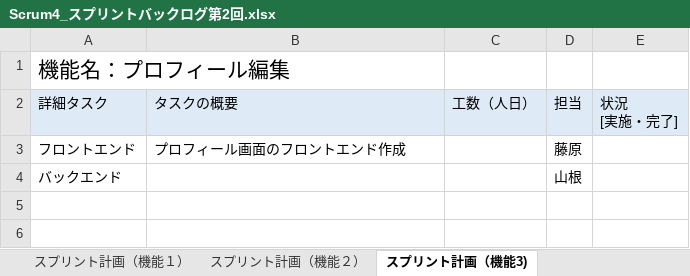
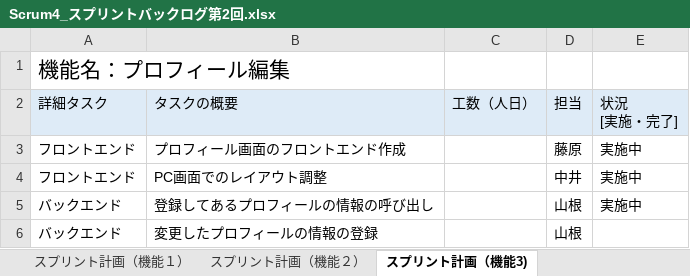
Before and after one commit to fu-syoji-t/SD3D_2023_Scrum4, an Excel workbook: 03スプリントバックログ/Scrum4_スプリントバックログ第2回.xlsx, sheet スプリント計画（機能3), drawn as a sheet; values as stored, in another font and other column widths than the file's, no borders; addresses are those after the commit; the diff names each change by its address in the sheet, - before the commit and + after, or states it on an @@ line.

```diff
--- a/03スプリントバックログ/Scrum4_スプリントバックログ第2回.xlsx (sheet スプリント計画（機能3))
+++ b/03スプリントバックログ/Scrum4_スプリントバックログ第2回.xlsx (sheet スプリント計画（機能3))
-E3: (empty)
+E3: 実施中
+row 4: フロントエンド | PC画面でのレイアウト調整 |  | 中井 | 実施中
+row 5: バックエンド | 登録してあるプロフィールの情報の呼び出し |  | 山根 | 実施中
-B6: (empty)
+B6: 変更したプロフィールの情報の登録
```
Also changed, not shown: sheet スプリント計画（機能２）, sheet スプリント計画（機能１）, sheet スプリント計画（機能4), 2 other files.
